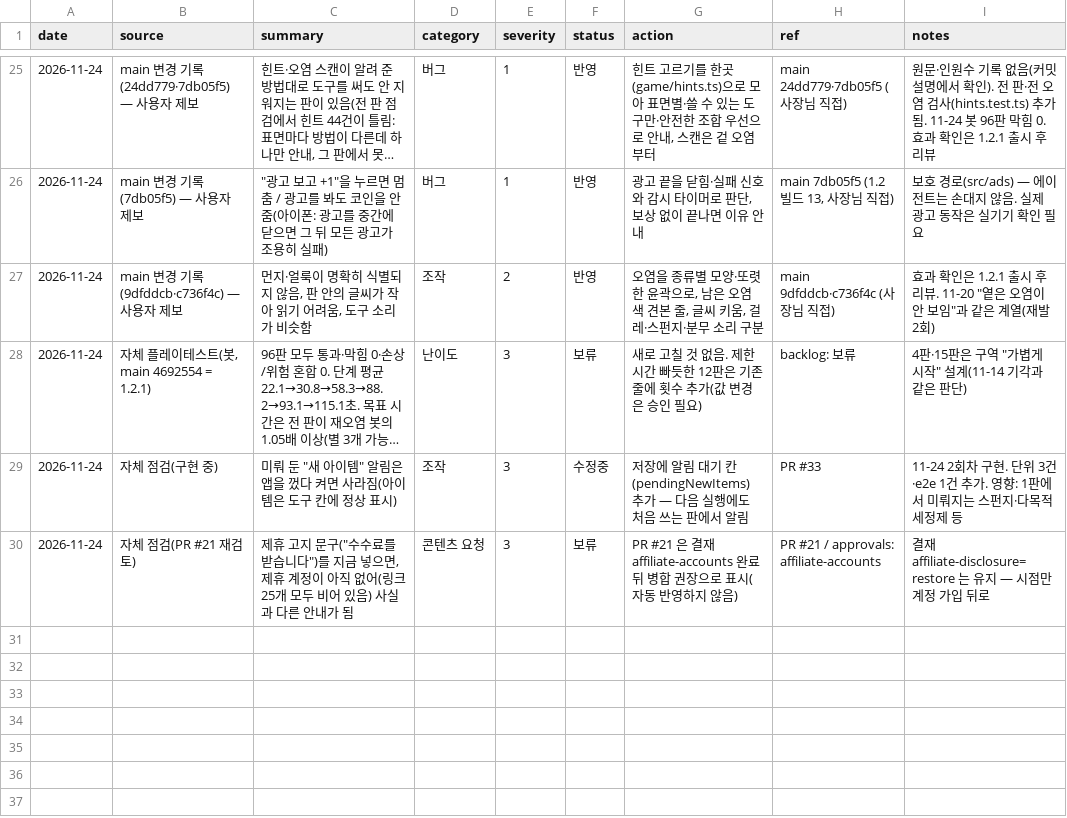
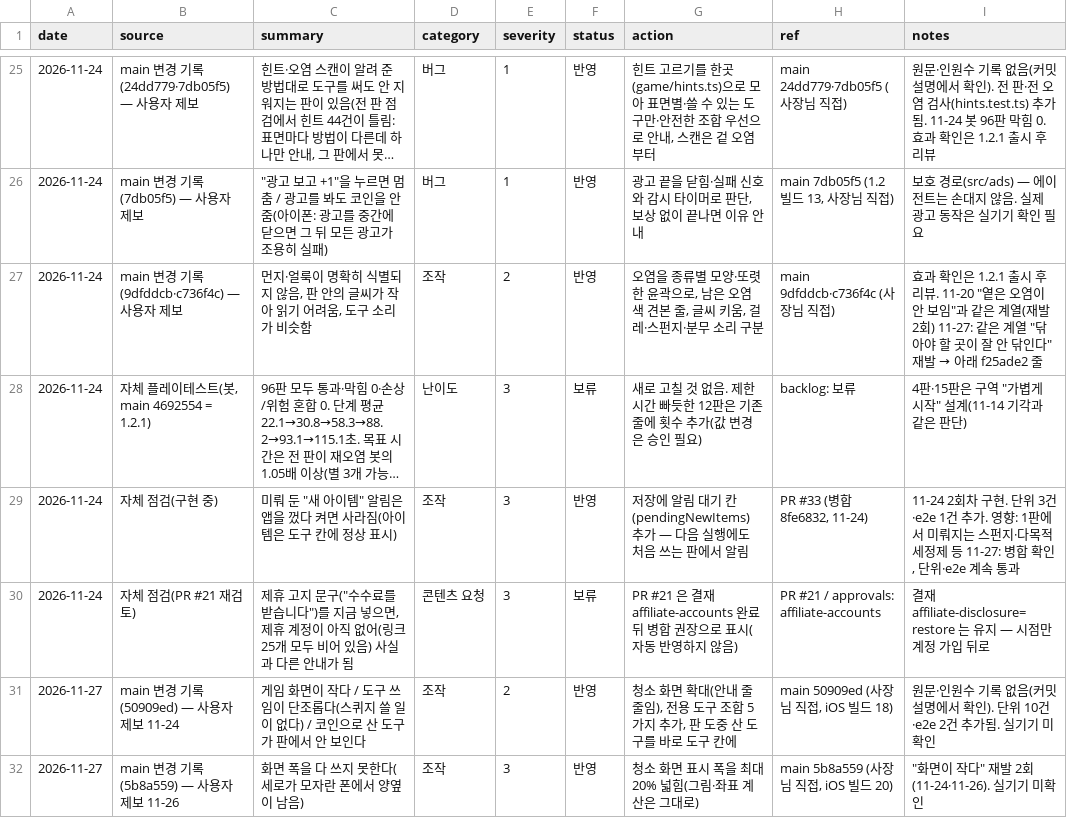
Before and after one commit to parksang-jun/Cleaningday, a CSV file: ops/agent/state/feedback.csv, drawn as a sheet; only a part is shown, gaps mark what is left out; long unchanged cells end in …; the diff covers the shown part only; the diff names each change by its address in the sheet, - before the commit and + after, or states it on an @@ line.

```diff
--- a/ops/agent/state/feedback.csv
+++ b/ops/agent/state/feedback.csv
@@ I27 (notes): …2회) → …2회) 11-27: 같은 계열 "닦아야 할 곳이 잘 안 닦인다" 재발 → 아래 f25ade2 줄 @@
-F29 (status): 수정중
+F29 (status): 반영
-H29 (ref): PR #33
+H29 (ref): PR #33 (병합 8fe6832, 11-24)
-I29 (notes): …정제 등
+I29 (notes): …정제 등 11-27: 병합 확인, 단위·e2e 계속 통과
+row 31: 2026-11-27 | main 변경 기록(50909ed) — 사용자 제보 11-24 | 게임 화면이 작다 / 도구 쓰임이 단조롭다(스퀴지 쓸 일이 없다) / 코인으로 산 도구가 판에서 안 보인다 | 조작 | 2 | 반영 | 청소 화면 확대(안내 줄 줄임), 전용 도구 조합 5가지 추가, 판 도중 산 도구를 바로 도구 칸에 | main 50909ed (사장님 직접, iOS 빌드 18) | 원문·인원수 기록 없음(커밋 설명에서 확인). 단위 10건·e2e 2건 추가됨. 실기기 미확인
+row 32: 2026-11-27 | main 변경 기록(5b8a559) — 사용자 제보 11-26 | 화면 폭을 다 쓰지 못한다(세로가 모자란 폰에서 양옆이 남음) | 조작 | 3 | 반영 | 청소 화면 표시 폭을 최대 20% 넓힘(그림·좌표 계산은 그대로) | main 5b8a559 (사장님 직접, iOS 빌드 20) | "화면이 작다" 재발 2회(11-24·11-26). 실기기 미확인
```
Also changed, not shown: 6 added rows elsewhere in this file, 7 other files.
